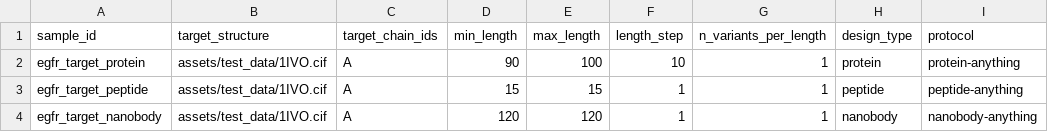
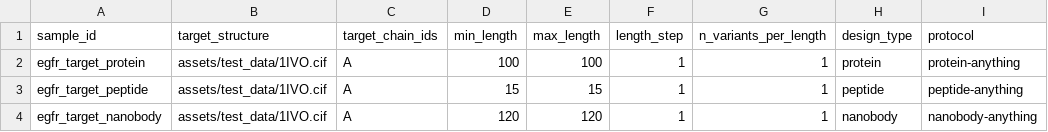
Before and after one commit to seqeralabs/nf-proteindesign, a CSV file: assets/test_data/samplesheet_target_test.csv, drawn as a sheet; only a part is shown; the diff names each change by its address in the sheet, - before the commit and + after, or states it on an @@ line.

Commit message:
Fix protein design to generate exactly 1 design (not 2)
- Changed protein min_length from 90 to 100 to match max_length
- Now generates exactly 3 designs total: 1 protein, 1 peptide, 1 nanobody
- Previous config generated 4 designs (protein had 2 lengths: 90 and 100)

```diff
--- a/assets/test_data/samplesheet_target_test.csv
+++ b/assets/test_data/samplesheet_target_test.csv
-D2 (min_length): 90
+D2 (min_length): 100
-F2 (length_step): 10
+F2 (length_step): 1
```
